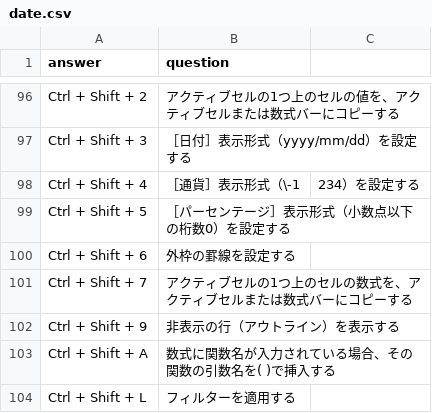
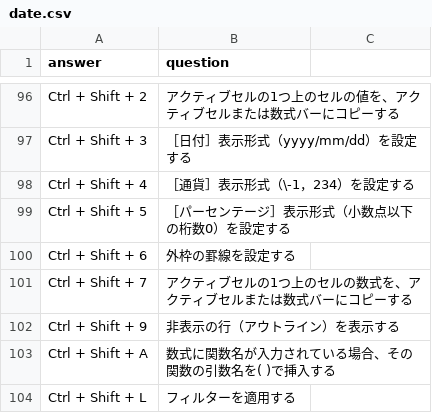
Before and after one commit to zoldof/sandbox, a CSV file: recall/date.csv, drawn as a sheet; only a part is shown, gaps mark what is left out; removed rows and columns are numbered as before the commit, all else as after; the diff names each change by its address in the sheet, - before the commit and + after, or states it on an @@ line.

Commit message:
Update date.csv

```diff
--- a/recall/date.csv
+++ b/recall/date.csv
-row 98: Ctrl + Shift + 4 | ［通貨］表示形式（\-1 | 234）を設定する
+row 98: Ctrl + Shift + 4 | ［通貨］表示形式（\-1，234）を設定する
```
